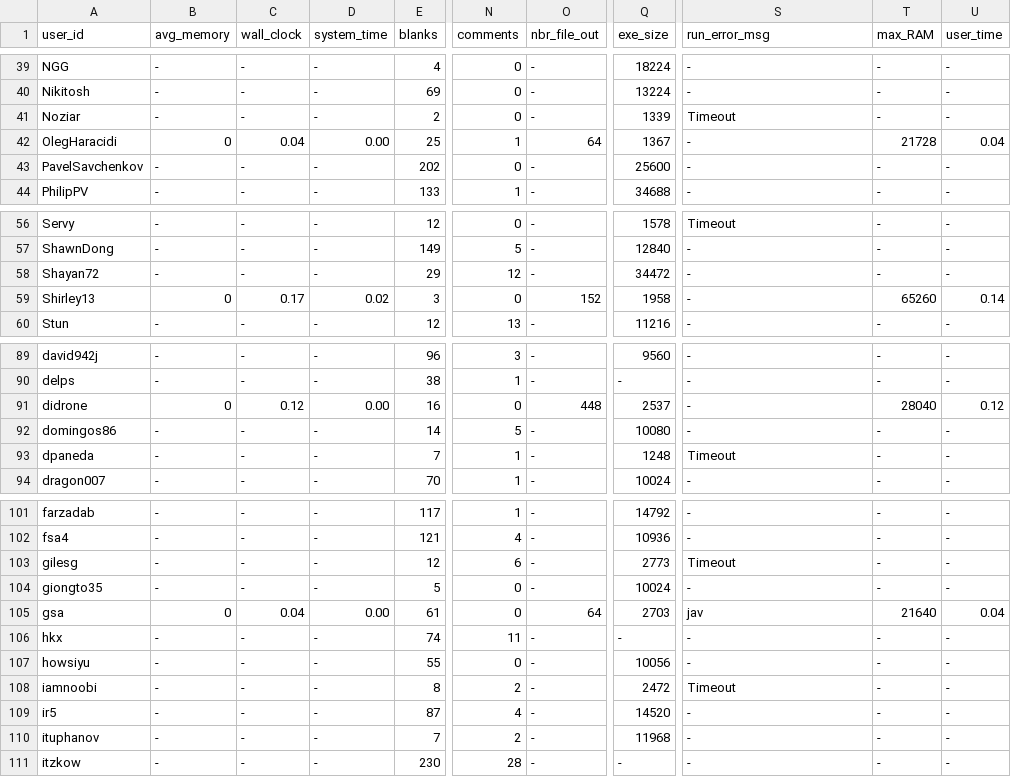
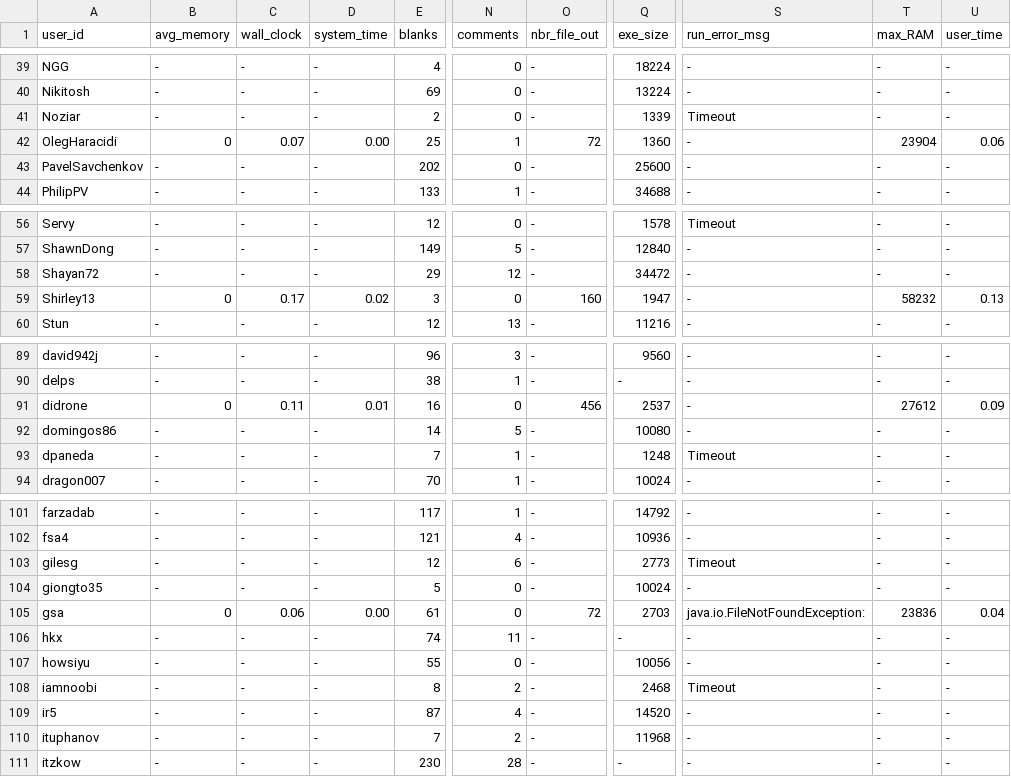
Before and after one commit to emmawestman/GCJ-backup, a CSV file: 2749486_1.csv, drawn as a sheet; only a part is shown, gaps mark what is left out; the diff covers the shown part only; the diff names each change by its address in the sheet, - before the commit and + after, or states it on an @@ line.

```diff
--- a/2749486_1.csv
+++ b/2749486_1.csv
-C42 (wall_clock): 0.04
+C42 (wall_clock): 0.07
-O42 (nbr_file_out): 64
+O42 (nbr_file_out): 72
-Q42 (exe_size): 1367
+Q42 (exe_size): 1360
-T42 (max_RAM): 21728
+T42 (max_RAM): 23904
-U42 (user_time): 0.04
+U42 (user_time): 0.06
-O59 (nbr_file_out): 152
+O59 (nbr_file_out): 160
-Q59 (exe_size): 1958
+Q59 (exe_size): 1947
-T59 (max_RAM): 65260
+T59 (max_RAM): 58232
-U59 (user_time): 0.14
+U59 (user_time): 0.13
-C91 (wall_clock): 0.12
+C91 (wall_clock): 0.11
-D91 (system_time): 0.00
+D91 (system_time): 0.01
-O91 (nbr_file_out): 448
+O91 (nbr_file_out): 456
-T91 (max_RAM): 28040
+T91 (max_RAM): 27612
-U91 (user_time): 0.12
+U91 (user_time): 0.09
-C105 (wall_clock): 0.04
+C105 (wall_clock): 0.06
-O105 (nbr_file_out): 64
+O105 (nbr_file_out): 72
-S105 (run_error_msg): jav
+S105 (run_error_msg): java.io.FileNotFoundException:
-T105 (max_RAM): 21640
+T105 (max_RAM): 23836
-Q108 (exe_size): 2472
+Q108 (exe_size): 2468
```
Also changed, not shown: 65 edited cells elsewhere in this file, 2749486_0.csv.
